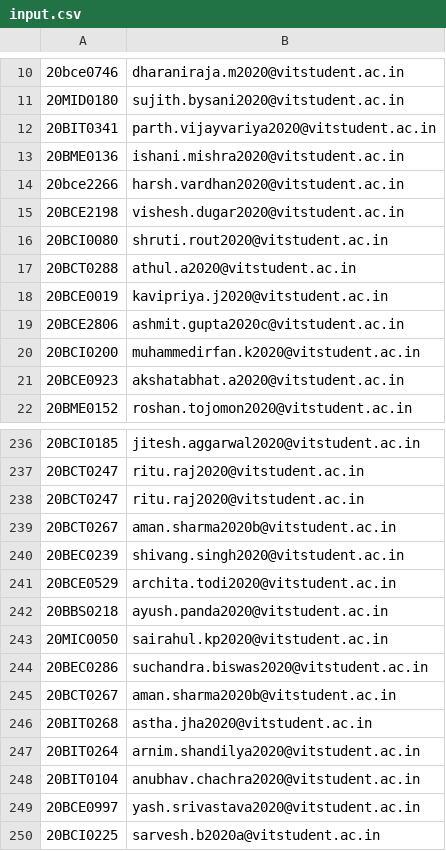
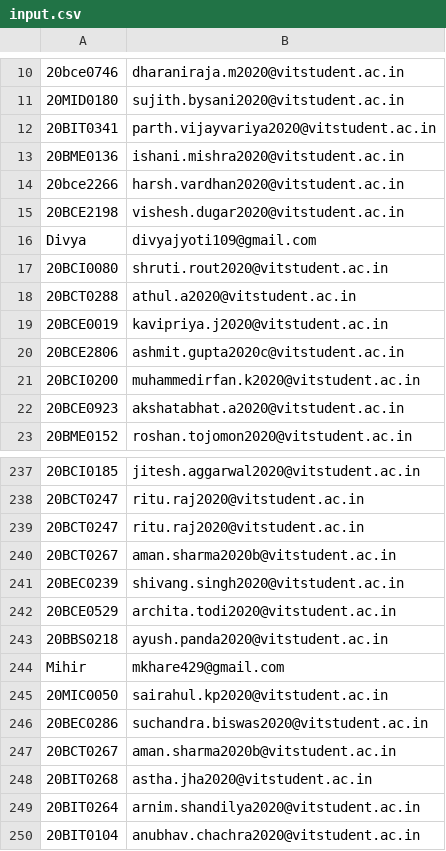
Before and after one commit to ADG-VIT/Email-Script, a CSV file: input.csv, drawn as a sheet; only a part is shown, gaps mark what is left out; the shorter side is filled out with more unchanged rows; the diff names each change by its address in the sheet, - before the commit and + after, or states it on an @@ line.

```diff
--- a/input.csv
+++ b/input.csv
+row 16: Divya | divyajyoti109@gmail.com
+row 244: Mihir | mkhare429@gmail.com
```
Also changed, not shown: 3 other files.
